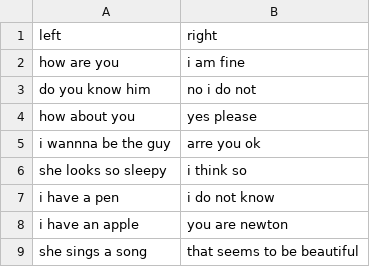
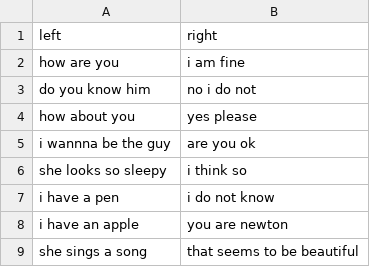
Before and after one commit to benicandy/nlp_prac, a CSV file: seq2seq/dataset.csv, drawn as a sheet; only a part is shown; the diff covers the shown part only.

```diff
--- a/seq2seq/dataset.csv
+++ b/seq2seq/dataset.csv
@@ -4,3 +4,3 @@ do you know him,no i do not
 how about you,yes please
-i wannna be the guy,arre you ok
+i wannna be the guy,are you ok
 she looks so sleepy,i think so
```
Also changed, not shown: 80 added rows and 1 edited cell elsewhere in this file, 15 other files.
